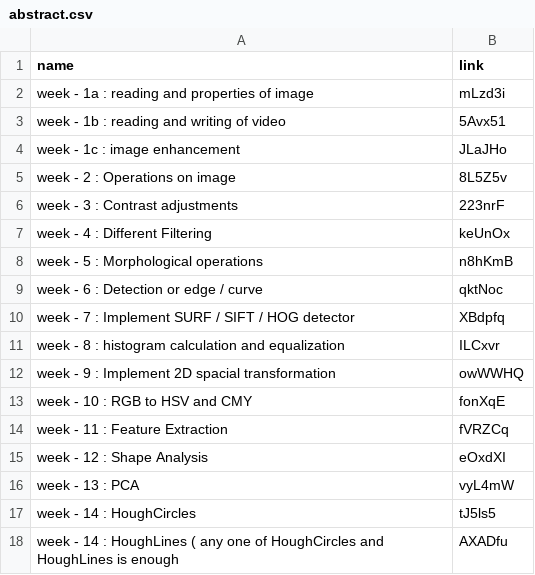
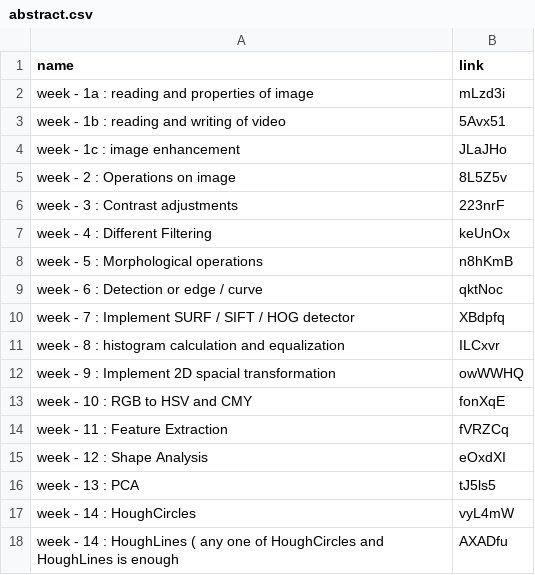
Before and after one commit to SandeepK1729/CV-lab, a CSV file: abstract.csv, drawn as a sheet.

```diff
--- a/abstract.csv
+++ b/abstract.csv
@@ -15,4 +15,4 @@
 "week - 12 : Shape Analysis","eOxdXI"
-"week - 13 : PCA","vyL4mW"
-"week - 14 : HoughCircles","tJ5ls5"
+"week - 13 : PCA","tJ5ls5"
+"week - 14 : HoughCircles","vyL4mW"
 "week - 14 : HoughLines ( any one of HoughCircles and HoughLines is enough","AXADfu"
```
Also changed, not shown: 1 other file.
